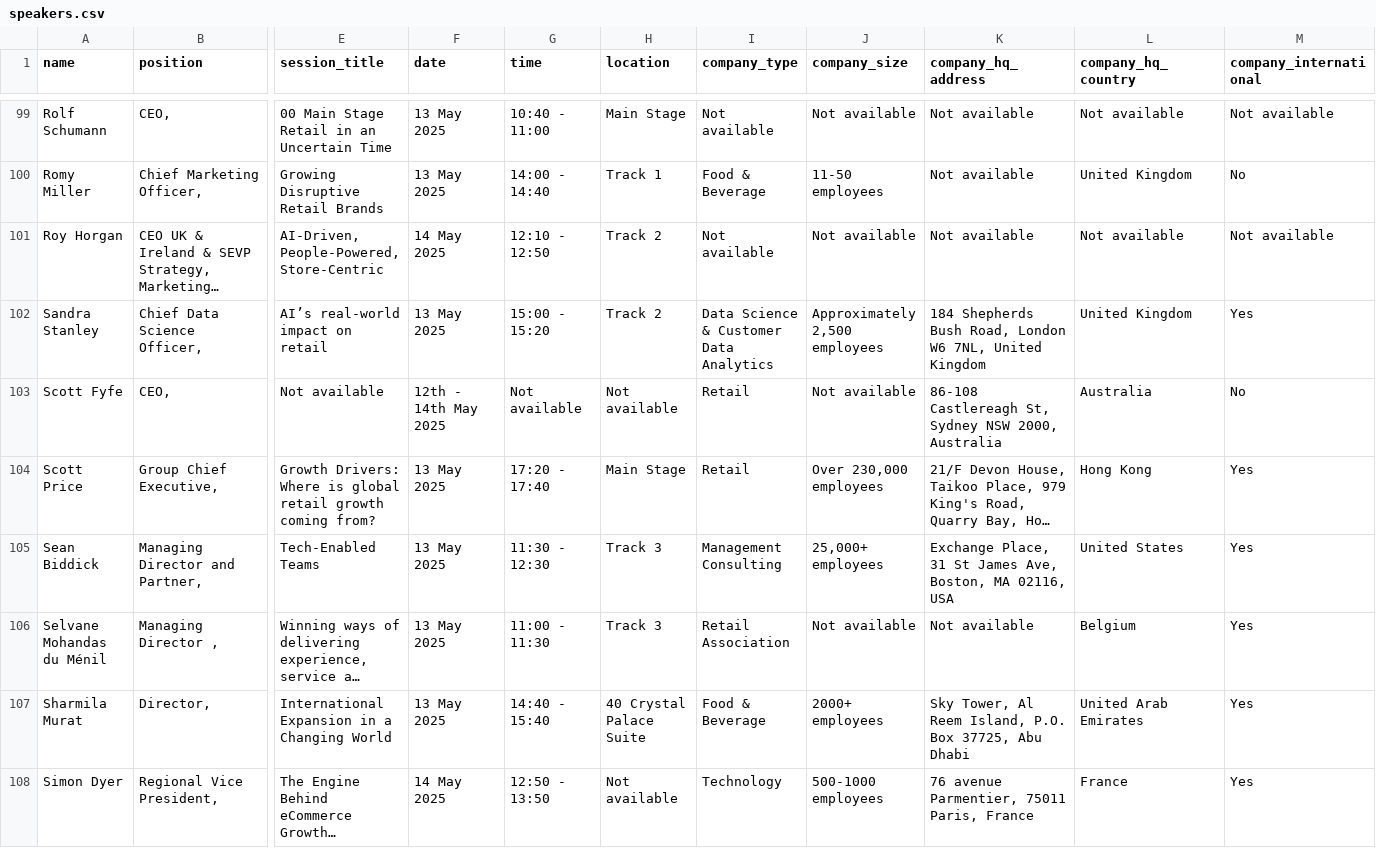
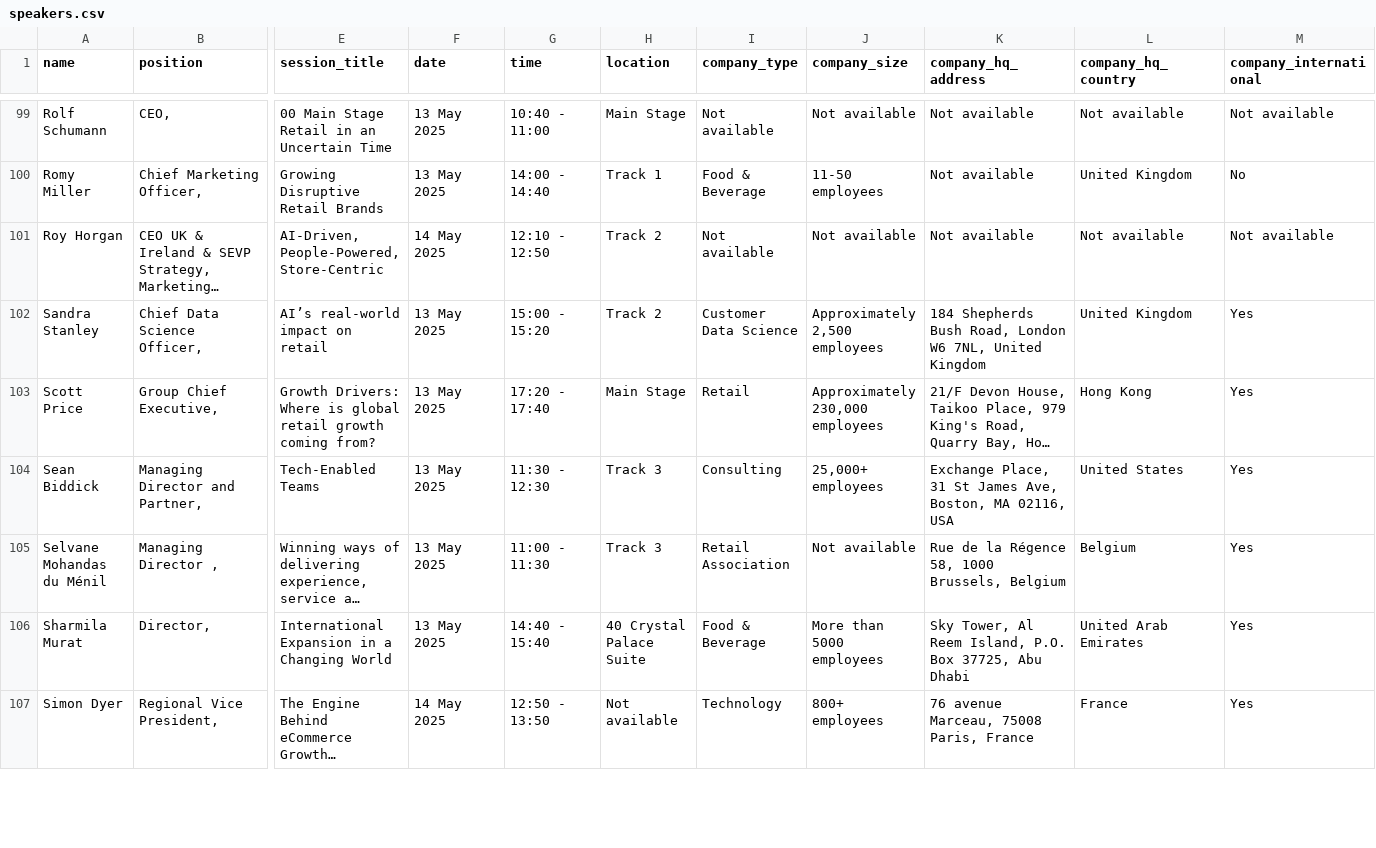
Before and after one commit to borjaregueral/conference_speakers, a CSV file: data/speakers.csv, drawn as a sheet; only a part is shown, gaps mark what is left out; long unchanged cells end in …; removed rows and columns are numbered as before the commit, all else as after; rows hold the shown columns only; the diff covers the shown part only; the diff names each change by its address in the sheet, - before the commit and + after, or states it on an @@ line.

Commit message:
Update speaker data

```diff
--- a/data/speakers.csv
+++ b/data/speakers.csv
-I102 (company_type): Data Science & Customer Data Analytics
+I102 (company_type): Customer Data Science
-row 103: Scott Fyfe | CEO, | Not available | 12th - 14th May 2025 | Not available | Not available | Retail | Not available | 86-108 Castlereagh St, Sydney NSW 2000, Australia | Australia | No
-J103 (company_size): Over 230,000 employees
+J103 (company_size): Approximately 230,000 employees
-I104 (company_type): Management Consulting
+I104 (company_type): Consulting
-K105 (company_hq_address): Not available
+K105 (company_hq_address): Rue de la Régence 58, 1000 Brussels, Belgium
-J106 (company_size): 2000+ employees
+J106 (company_size): More than 5000 employees
-J107 (company_size): 500-1000 employees
+J107 (company_size): 800+ employees
-K107 (company_hq_address): 76 avenue Parmentier, 75011 Paris, France
+K107 (company_hq_address): 76 avenue Marceau, 75008 Paris, France
```
Also changed, not shown: 70 edited cells elsewhere in this file, 1 other file.
